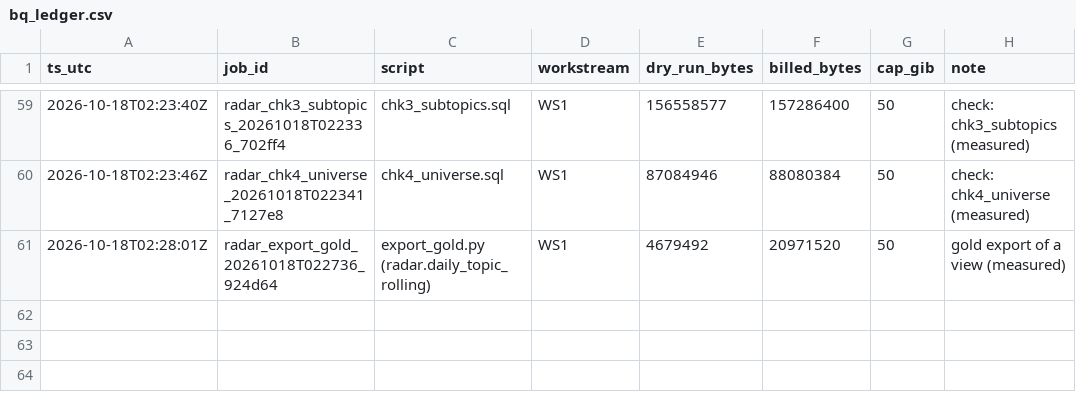
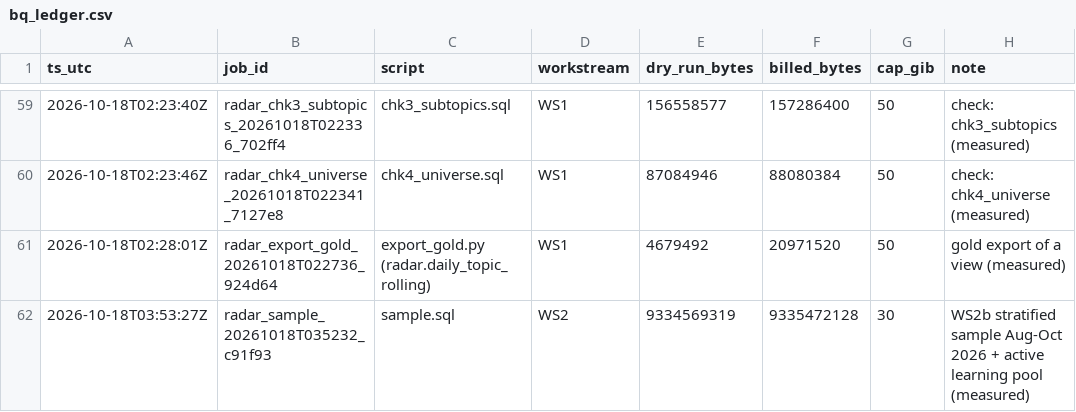
Before and after one commit to LEONOB2014/Blinky, a CSV file: reports/bq_ledger.csv, drawn as a sheet; only a part is shown, gaps mark what is left out.

Commit message:
feat(labels): sample stratified articles and active-learning pool

```diff
--- a/reports/bq_ledger.csv
+++ b/reports/bq_ledger.csv
@@ -61 +61,2 @@ ts_utc,job_id,script,workstream,dry_run_bytes,billed_bytes,cap_gib,note
 2026-10-18T02:28:01Z,radar_export_gold_20261018T022736_924d64,export_gold.py (radar.daily_topic_rolling),WS1,4679492,20971520,50,gold export of a view (measured)
+2026-10-18T03:53:27Z,radar_sample_20261018T035232_c91f93,sample.sql,WS2,9334569319,9335472128,30,WS2b stratified sample Aug-Oct 2026 + active learning pool (measured)
```
Also changed, not shown: 8 other files.
